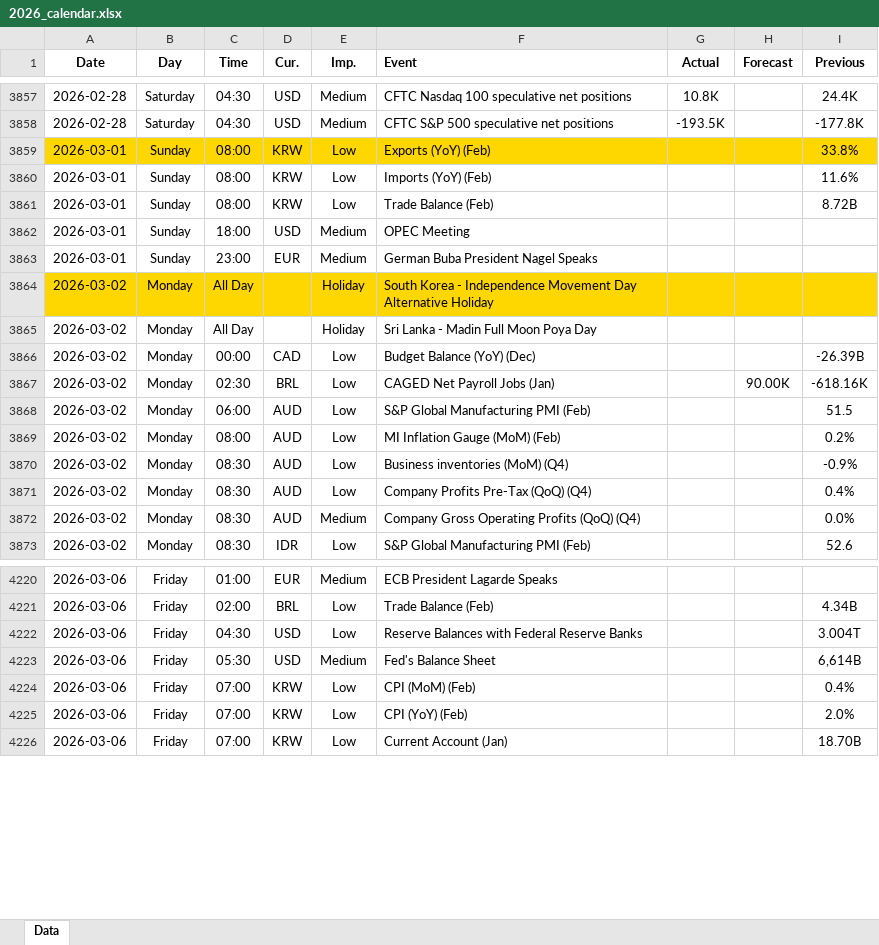
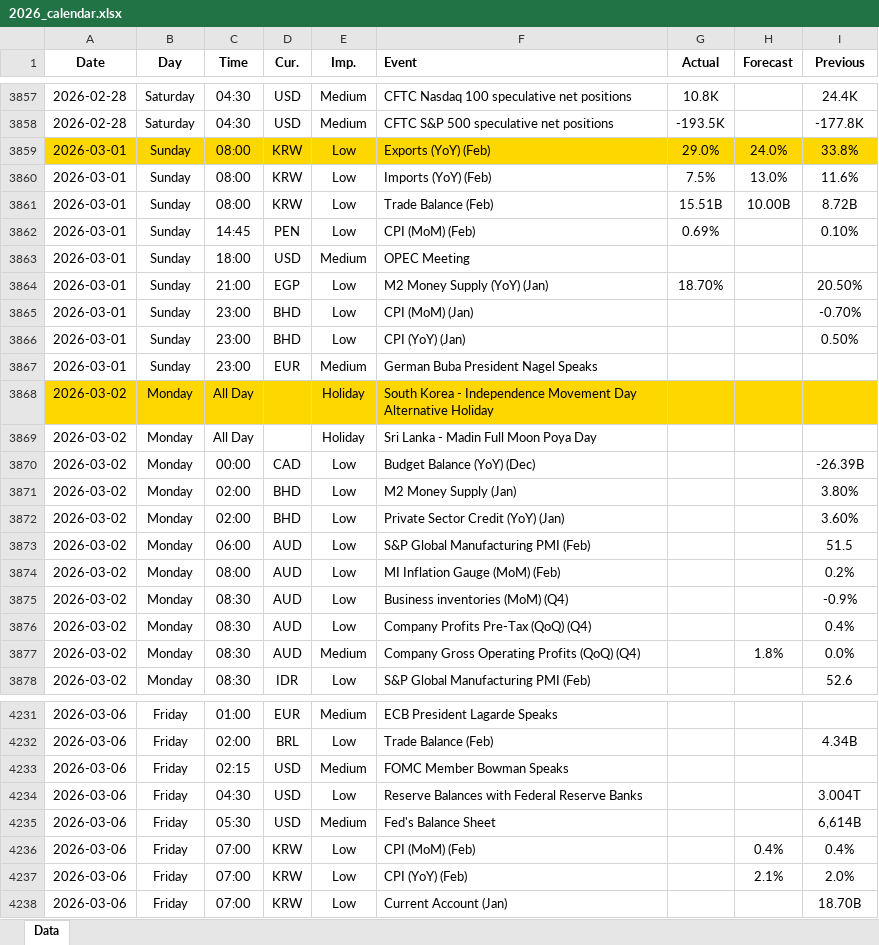
Before and after one commit to yiyousiow000814/XAUUSD-Calendar-Agent, an Excel workbook: data/Economic_Calendar/2026/2026_calendar.xlsx, sheet Data, drawn as a sheet; only a part is shown, gaps mark what is left out; values as stored, in another font and other column widths than the file's, no borders; addresses are those after the commit; the diff covers the shown part only; the diff names each change by its address in the sheet, - before the commit and + after, or states it on an @@ line.

```diff
--- a/data/Economic_Calendar/2026/2026_calendar.xlsx (sheet Data)
+++ b/data/Economic_Calendar/2026/2026_calendar.xlsx (sheet Data)
-G3859 (Actual): (empty)
+G3859 (Actual): 29.0%
-H3859 (Forecast): (empty)
+H3859 (Forecast): 24.0%
-G3860 (Actual): (empty)
+G3860 (Actual): 7.5%
-H3860 (Forecast): (empty)
+H3860 (Forecast): 13.0%
-G3861 (Actual): (empty)
+G3861 (Actual): 15.51B
-H3861 (Forecast): (empty)
+H3861 (Forecast): 10.00B
+row 3862: 2026-03-01 | Sunday | 14:45 | PEN | Low | CPI (MoM) (Feb) | 0.69% |  | 0.10%
+row 3864: 2026-03-01 | Sunday | 21:00 | EGP | Low | M2 Money Supply (YoY) (Jan) | 18.70% |  | 20.50%
+row 3865: 2026-03-01 | Sunday | 23:00 | BHD | Low | CPI (MoM) (Jan) |  |  | -0.70%
+row 3866: 2026-03-01 | Sunday | 23:00 | BHD | Low | CPI (YoY) (Jan) |  |  | 0.50%
+row 3871: 2026-03-02 | Monday | 02:00 | BHD | Low | M2 Money Supply (Jan) |  |  | 3.80%
-C3872 (Time): 02:30
+C3872 (Time): 02:00
-D3872 (Cur.): BRL
+D3872 (Cur.): BHD
-F3872 (Event): CAGED Net Payroll Jobs (Jan)
+F3872 (Event): Private Sector Credit (YoY) (Jan)
-H3872 (Forecast): 90.00K
+H3872 (Forecast): (empty)
-I3872 (Previous): -618.16K
+I3872 (Previous): 3.60%
-H3877 (Forecast): (empty)
+H3877 (Forecast): 1.8%
+row 4233: 2026-03-06 | Friday | 02:15 | USD | Medium | FOMC Member Bowman Speaks
-H4236 (Forecast): (empty)
+H4236 (Forecast): 0.4%
-H4237 (Forecast): (empty)
+H4237 (Forecast): 2.1%
```
Also changed, not shown: 11 added rows, 86 edited cells and cell formats elsewhere in this sheet, 2 other files.
